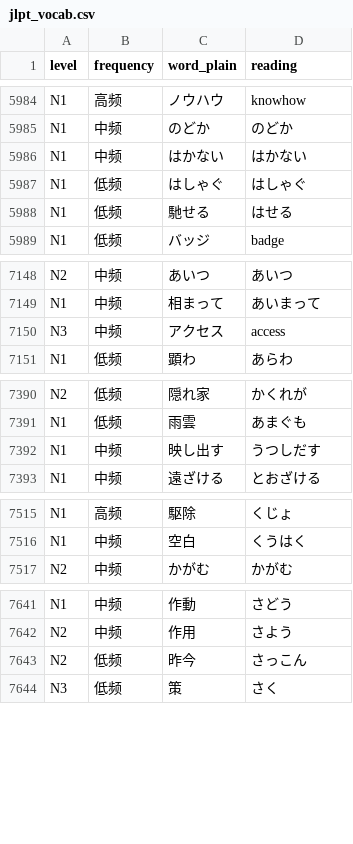
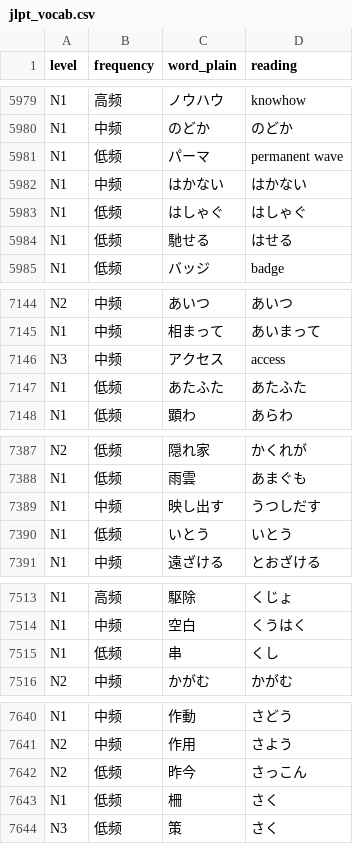
Before and after one commit to L-M-Sherlock/jlpt-coverage, a CSV file: jlpt_coverage/data/jlpt_vocab.csv, drawn as a sheet; only a part is shown, gaps mark what is left out; the diff covers the shown part only; the diff names each change by its address in the sheet, - before the commit and + after, or states it on an @@ line.

```diff
--- a/jlpt_coverage/data/jlpt_vocab.csv
+++ b/jlpt_coverage/data/jlpt_vocab.csv
+row 5981: N1 | 低频 | パーマ | permanent wave
+row 7147: N1 | 低频 | あたふた | あたふた
+row 7390: N1 | 低频 | いとう | いとう
+row 7515: N1 | 低频 | 串 | くし
+row 7643: N1 | 低频 | 柵 | さく
```
Also changed, not shown: 12 added rows, 5 removed rows and 4 edited cells elsewhere in this file, 4 other files.
